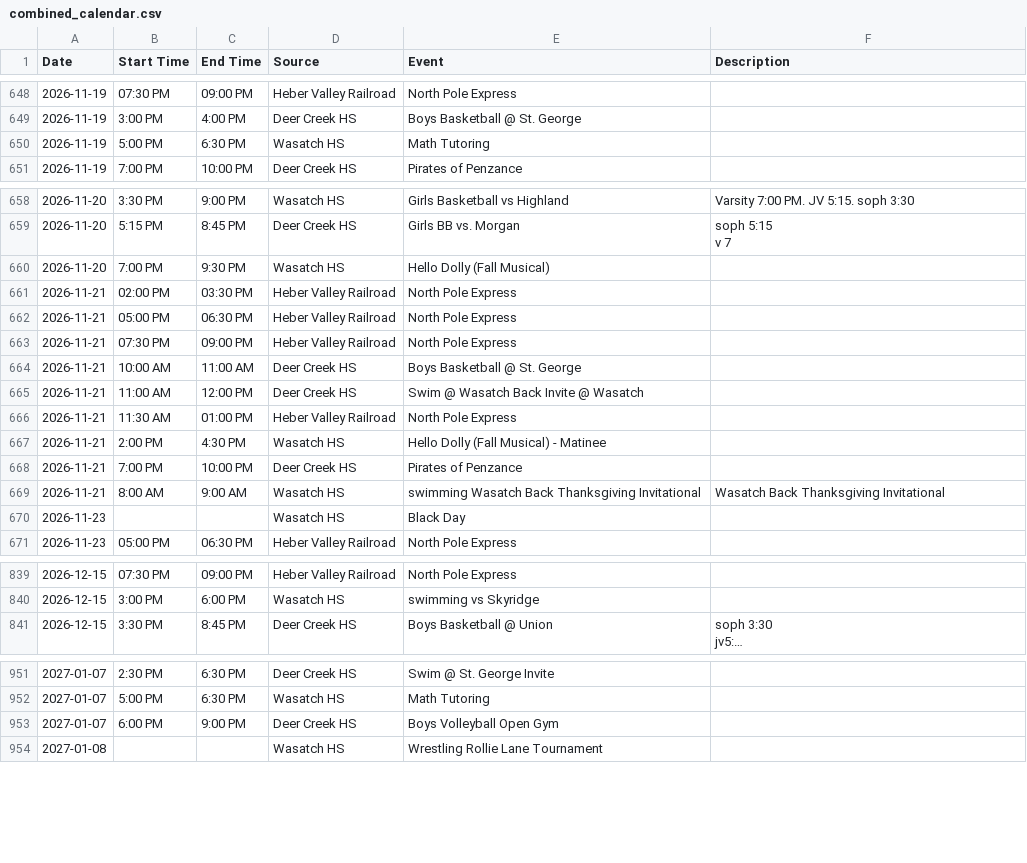
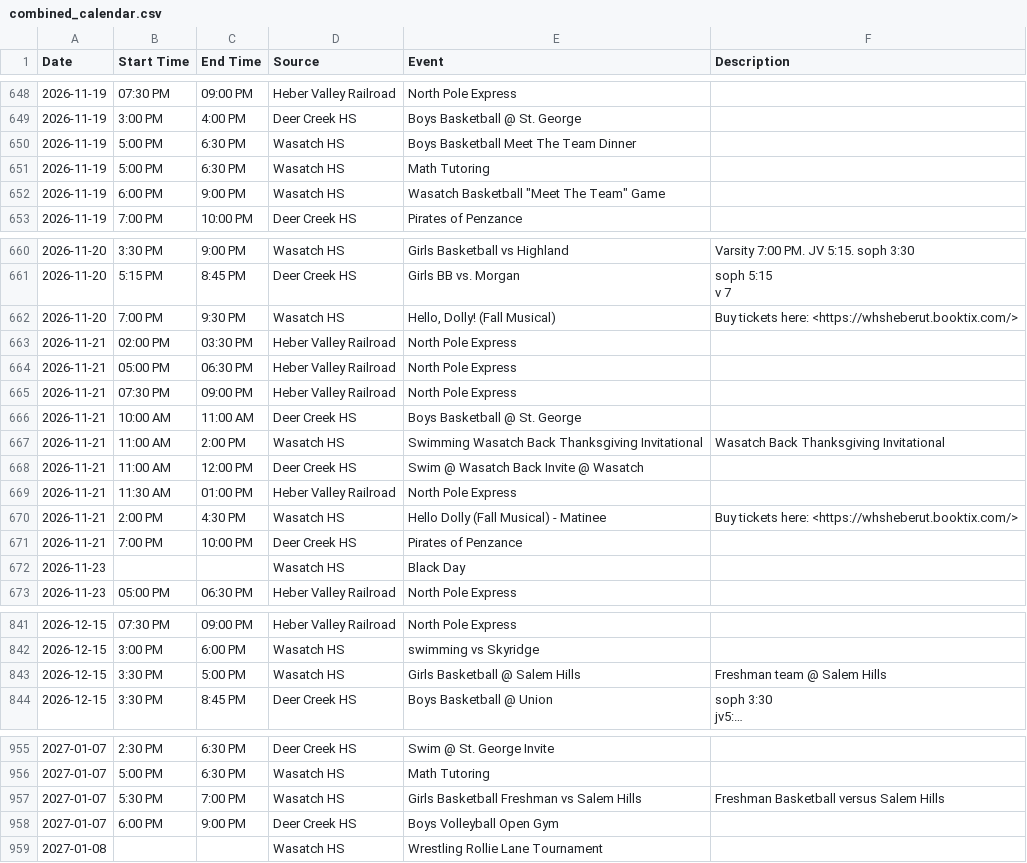
Before and after one commit to rmawhinney12/DK-Calendar, a CSV file: combined_calendar.csv, drawn as a sheet; only a part is shown, gaps mark what is left out; long unchanged cells end in …; removed rows and columns are numbered as before the commit, all else as after; the diff covers the shown part only; the diff names each change by its address in the sheet, - before the commit and + after, or states it on an @@ line.

```diff
--- a/combined_calendar.csv
+++ b/combined_calendar.csv
+row 650: 2026-11-19 | 5:00 PM | 6:30 PM | Wasatch HS | Boys Basketball Meet The Team Dinner
+row 652: 2026-11-19 | 6:00 PM | 9:00 PM | Wasatch HS | Wasatch Basketball "Meet The Team" Game
-E662 (Event): Hello Dolly (Fall Musical)
+E662 (Event): Hello, Dolly! (Fall Musical)
-F662 (Description): (empty)
+F662 (Description): Buy tickets here: <https://whsheberut.booktix.com/>
+row 667: 2026-11-21 | 11:00 AM | 2:00 PM | Wasatch HS | Swimming Wasatch Back Thanksgiving Invitational | Wasatch Back Thanksgiving Invitational
-F670 (Description): (empty)
+F670 (Description): Buy tickets here: <https://whsheberut.booktix.com/>
-row 669: 2026-11-21 | 8:00 AM | 9:00 AM | Wasatch HS | swimming Wasatch Back Thanksgiving Invitational | Wasatch Back Thanksgiving Invitational
+row 843: 2026-12-15 | 3:30 PM | 5:00 PM | Wasatch HS | Girls Basketball @ Salem Hills | Freshman team @ Salem Hills
+row 957: 2027-01-07 | 5:30 PM | 7:00 PM | Wasatch HS | Girls Basketball Freshman vs Salem Hills | Freshman Basketball versus Salem Hills
```
Also changed, not shown: 3 added rows, 1 removed row and 5 edited cells elsewhere in this file, deer_creek_vega_calendar.csv, wasatch_vega_calendar.csv, 1 other file.
